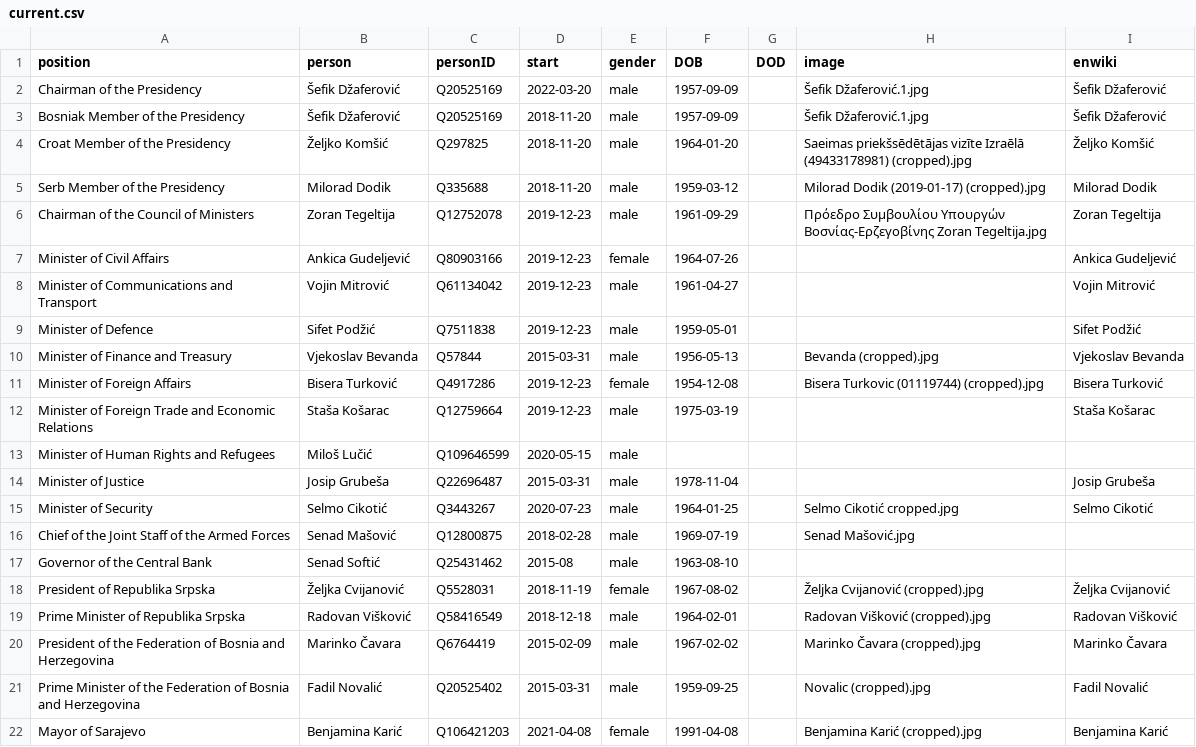
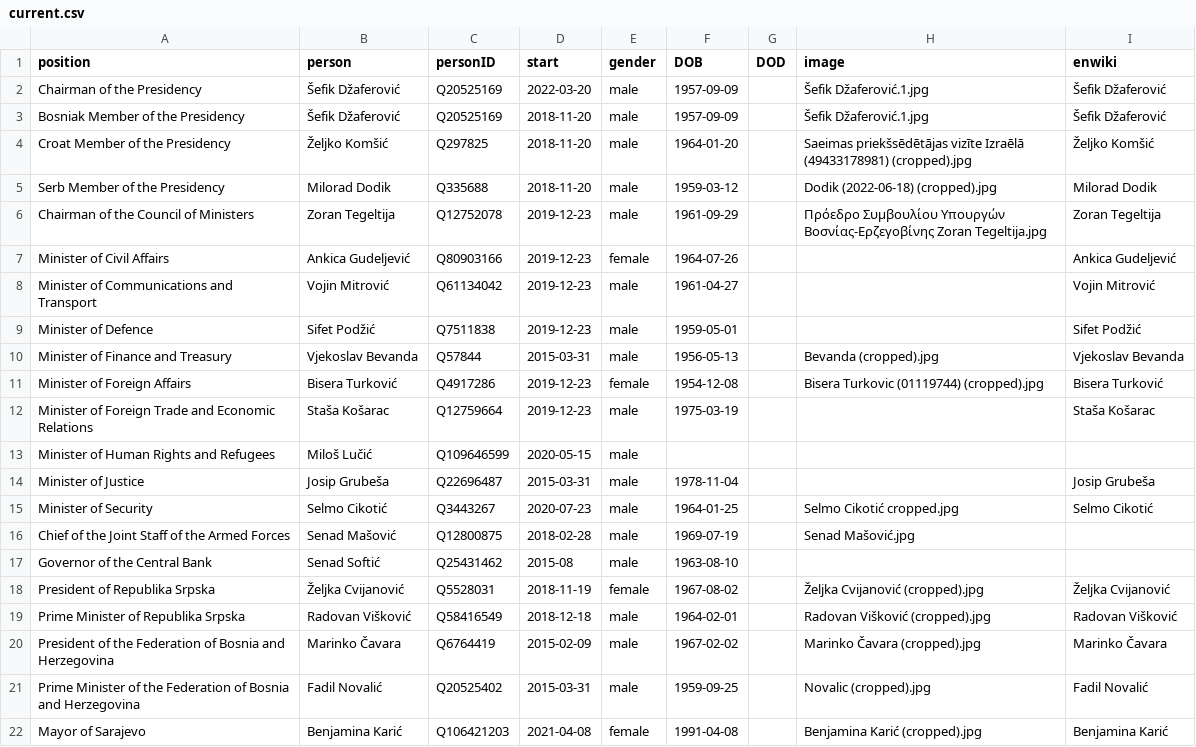
Before and after one commit to every-politician-scrapers/bosnia-herzegovina-ministers, a CSV file: html/current.csv, drawn as a sheet.

```diff
--- a/html/current.csv
+++ b/html/current.csv
@@ -4,3 +4,3 @@ Bosniak Member of the Presidency,Šefik Džaferović,Q20525169,2018-11-20,male,1
 Croat Member of the Presidency,Željko Komšić,Q297825,2018-11-20,male,1964-01-20,,Saeimas priekšsēdētājas vizīte Izraēlā (49433178981) (cropped).jpg,Željko Komšić
-Serb Member of the Presidency,Milorad Dodik,Q335688,2018-11-20,male,1959-03-12,,Milorad Dodik (2019-01-17) (cropped).jpg,Milorad Dodik
+Serb Member of the Presidency,Milorad Dodik,Q335688,2018-11-20,male,1959-03-12,,Dodik (2022-06-18) (cropped).jpg,Milorad Dodik
 Chairman of the Council of Ministers,Zoran Tegeltija,Q12752078,2019-12-23,male,1961-09-29,,Πρόεδρο Συμβουλίου Υπουργών Βοσνίας-Ερζεγοβίνης Zoran Tegeltija.jpg,Zoran Tegeltija
```
Also changed, not shown: html/holders21.csv.
